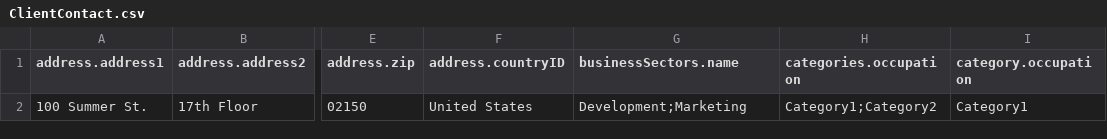
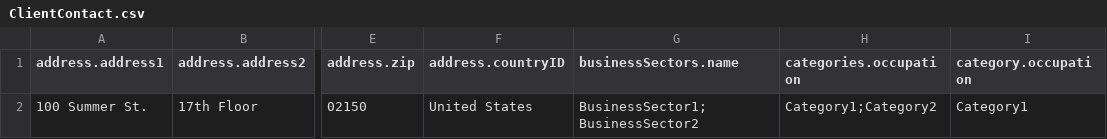
Before and after one commit to bullhorn/dataloader, a CSV file: examples/load/ClientContact.csv, drawn as a sheet; only a part is shown, gaps mark what is left out; the diff names each change by its address in the sheet, - before the commit and + after, or states it on an @@ line.

```diff
--- a/examples/load/ClientContact.csv
+++ b/examples/load/ClientContact.csv
-G2 (businessSectors.name): Development;Marketing
+G2 (businessSectors.name): BusinessSector1;BusinessSector2
```
Also changed, not shown: examples/load/Candidate.csv, examples/load/ClientCorporation.csv, 6 other files.
